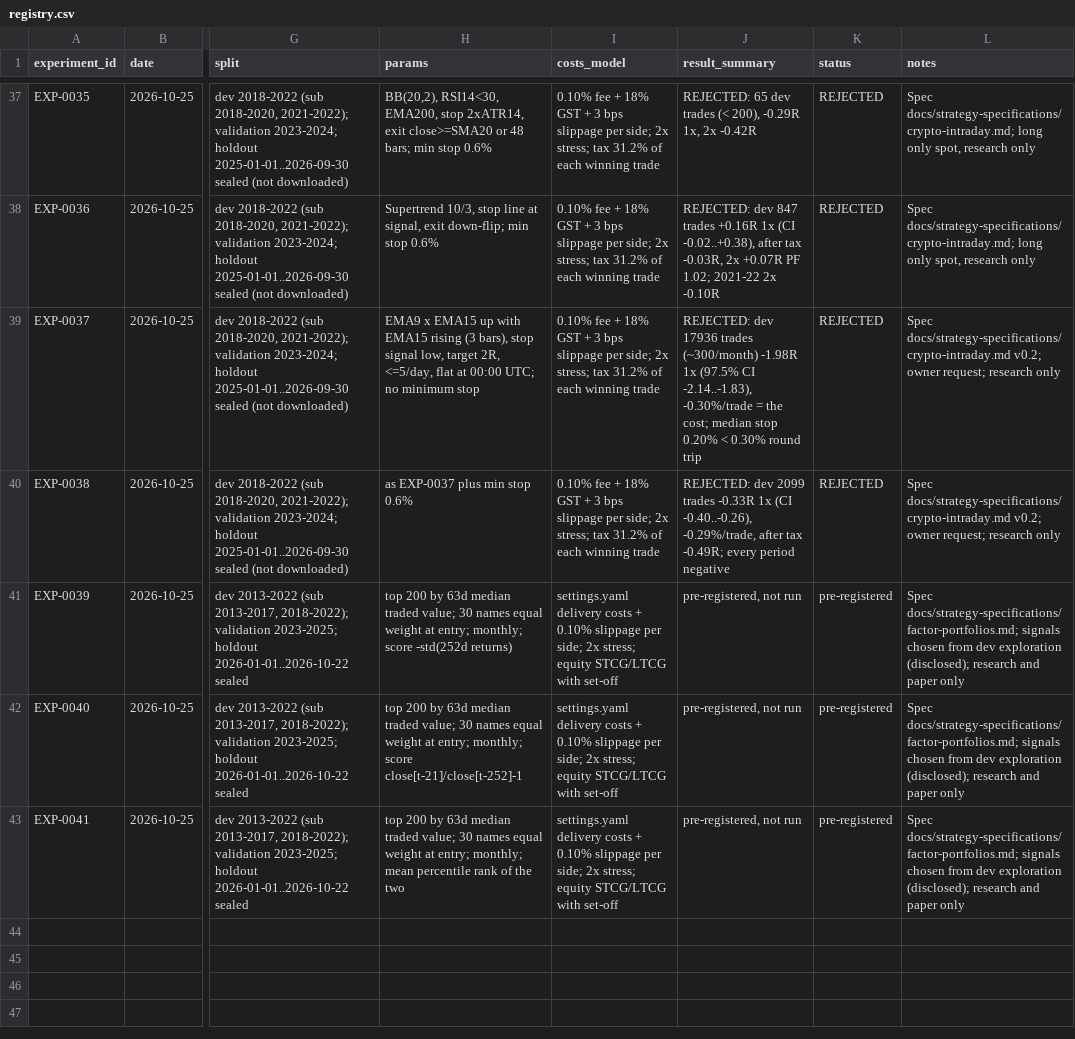
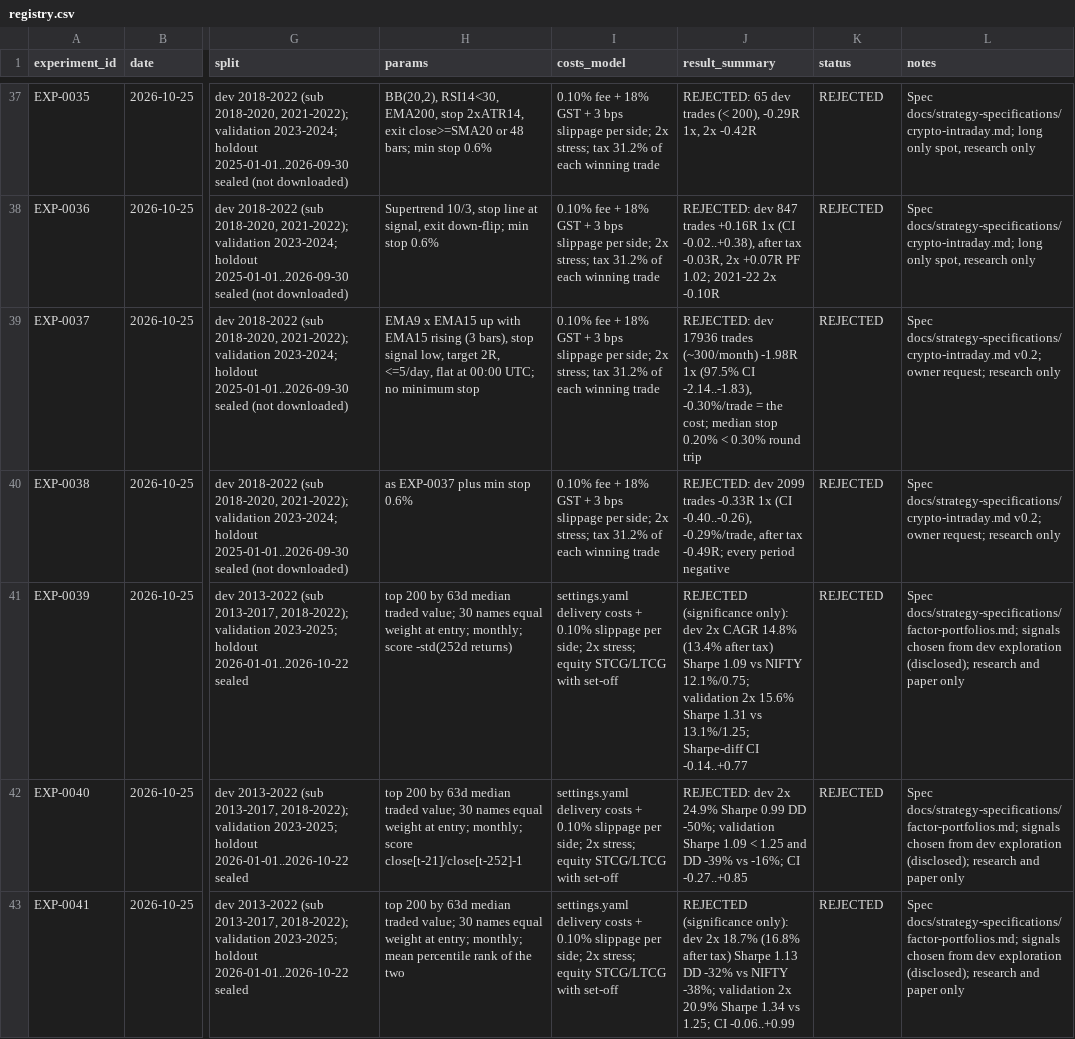
Before and after one commit to ashok-mondal-qa/trading-resarch, a CSV file: experiments/registry.csv, drawn as a sheet; only a part is shown, gaps mark what is left out; the diff names each change by its address in the sheet, - before the commit and + after, or states it on an @@ line.

```diff
--- a/experiments/registry.csv
+++ b/experiments/registry.csv
-J41 (result_summary): pre-registered, not run
+J41 (result_summary): REJECTED (significance only): dev 2x CAGR 14.8% (13.4% after tax) Sharpe 1.09 vs NIFTY 12.1%/0.75; validation 2x 15.6% Sharpe 1.31 vs 13.1%/1.25; Sharpe-diff CI -0.14..+0.77
-K41:K43 (status): pre-registered
+K41:K43 (status): REJECTED
-J42 (result_summary): pre-registered, not run
+J42 (result_summary): REJECTED: dev 2x 24.9% Sharpe 0.99 DD -50%; validation Sharpe 1.09 < 1.25 and DD -39% vs -16%; CI -0.27..+0.85
-J43 (result_summary): pre-registered, not run
+J43 (result_summary): REJECTED (significance only): dev 2x 18.7% (16.8% after tax) Sharpe 1.13 DD -32% vs NIFTY -38%; validation 2x 20.9% Sharpe 1.34 vs 1.25; CI -0.06..+0.99
```
Also changed, not shown: 10 other files.
